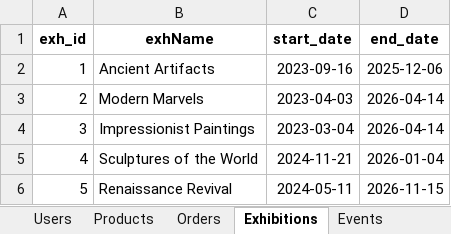
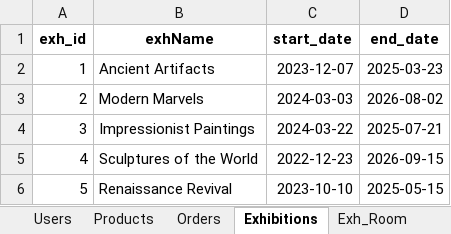
Before and after one commit to sksmaed/113-1-DB-Final-Project-Group-5, an Excel workbook: Dataset/data/data.xlsx, sheet Exhibitions, drawn as a sheet; values as stored, in another font and other column widths than the file's, no borders; the diff names each change by its address in the sheet, - before the commit and + after, or states it on an @@ line.

```diff
--- a/Dataset/data/data.xlsx (sheet Exhibitions)
+++ b/Dataset/data/data.xlsx (sheet Exhibitions)
-sheet tab: Events
+sheet tab: Exh_Room
-C2 (start_date): 2023-09-16
+C2 (start_date): 2023-12-07
-D2 (end_date): 2025-12-06
+D2 (end_date): 2025-03-23
-C3 (start_date): 2023-04-03
+C3 (start_date): 2024-03-03
-D3 (end_date): 2026-04-14
+D3 (end_date): 2026-08-02
-C4 (start_date): 2023-03-04
+C4 (start_date): 2024-03-22
-D4 (end_date): 2026-04-14
+D4 (end_date): 2025-07-21
-C5 (start_date): 2024-11-21
+C5 (start_date): 2022-12-23
-D5 (end_date): 2026-01-04
+D5 (end_date): 2026-09-15
-C6 (start_date): 2024-05-11
+C6 (start_date): 2023-10-10
-D6 (end_date): 2026-11-15
+D6 (end_date): 2025-05-15
```
Also changed, not shown: sheet Orders, sheet Users, sheet Products, sheet Exh_Room, other sheet tabs, 1 other file.
